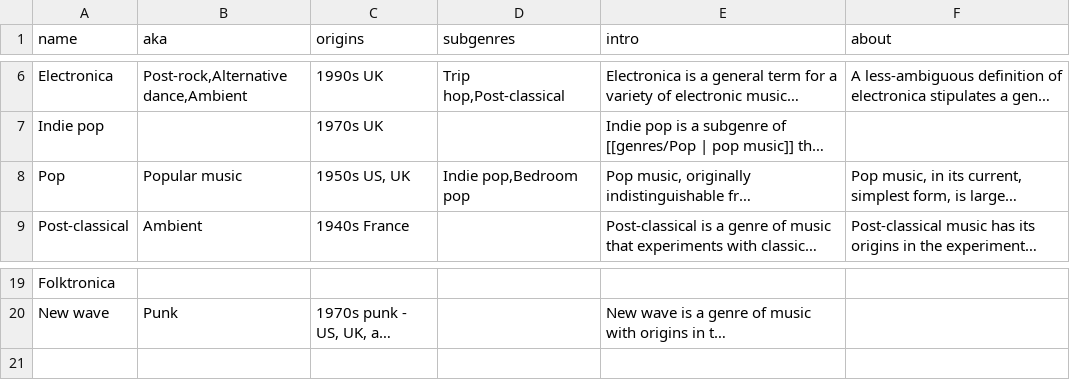
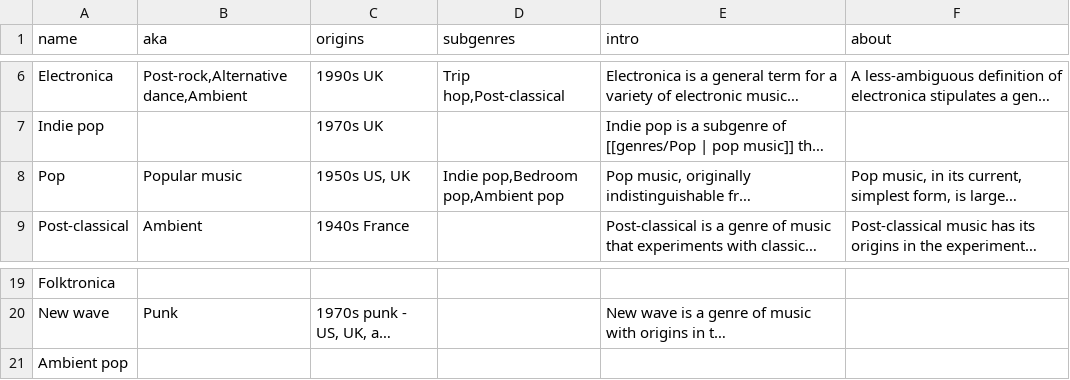
Before and after one commit to t-schreibs/sound-accumulator, a CSV file: src/entries/genres.csv, drawn as a sheet; only a part is shown, gaps mark what is left out; long unchanged cells end in …; the diff names each change by its address in the sheet, - before the commit and + after, or states it on an @@ line.

Commit message:
Updated some artist genres; added Ambient pop genre.

```diff
--- a/src/entries/genres.csv
+++ b/src/entries/genres.csv
-D8 (subgenres): Indie pop,Bedroom pop
+D8 (subgenres): Indie pop,Bedroom pop,Ambient pop
+row 21: Ambient pop
```
Also changed, not shown: src/entries/artists.csv.
